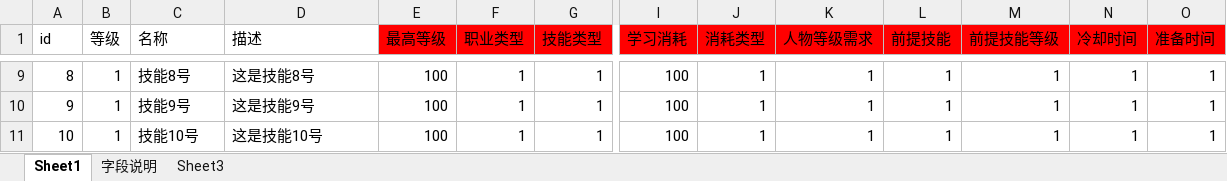
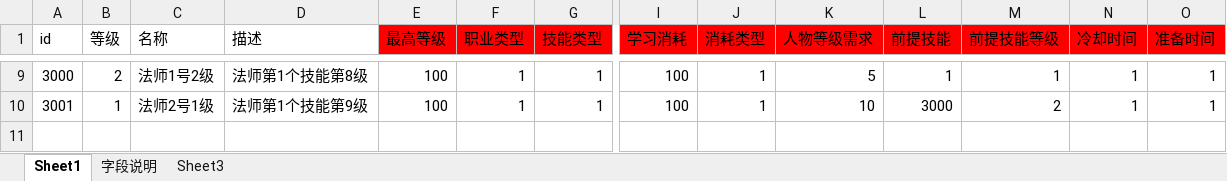
Before and after one commit to Klanly/BWM, an Excel workbook: doc/table/技能表.xlsx, sheet Sheet1, drawn as a sheet; only a part is shown, gaps mark what is left out; values as stored, in another font and other column widths than the file's, no borders; removed rows and columns are numbered as before the commit, all else as after; rows hold the shown columns only; the diff covers the shown part only; the diff names each change by its address in the sheet, - before the commit and + after, or states it on an @@ line.

```diff
--- a/doc/table/技能表.xlsx (sheet Sheet1)
+++ b/doc/table/技能表.xlsx (sheet Sheet1)
-A9 (id): 8
+A9 (id): 3000
-B9 (等级): 1
+B9 (等级): 2
-C9 (名称): 技能8号
+C9 (名称): 法师1号2级
-D9 (描述): 这是技能8号
+D9 (描述): 法师第1个技能第8级
-K9 (人物等级需求): 1
+K9 (人物等级需求): 5
-row 10: 9 | 1 | 技能9号 | 这是技能9号 | 100 | 1 | 1 | 100 | 1 | 1 | 1 | 1 | 1 | 1
-A10 (id): 10
+A10 (id): 3001
-C10 (名称): 技能10号
+C10 (名称): 法师2号1级
-D10 (描述): 这是技能10号
+D10 (描述): 法师第1个技能第9级
-K10 (人物等级需求): 1
+K10 (人物等级需求): 10
-L10 (前提技能): 1
+L10 (前提技能): 3000
-M10 (前提技能等级): 1
+M10 (前提技能等级): 2
```
Also changed, not shown: 31 edited cells elsewhere in this sheet, 1 other file.
